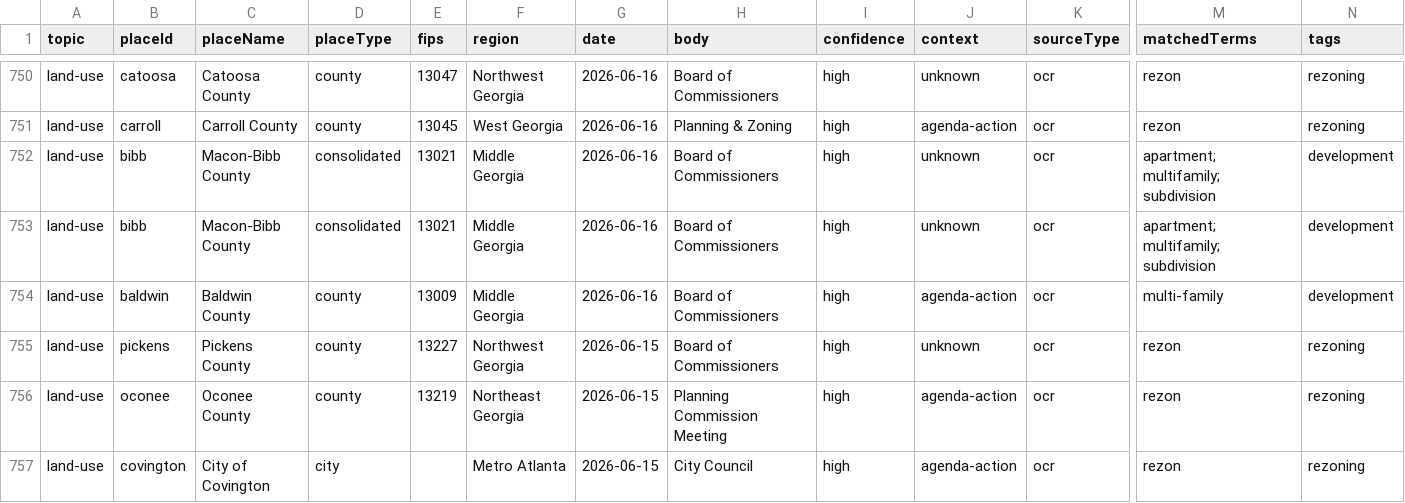
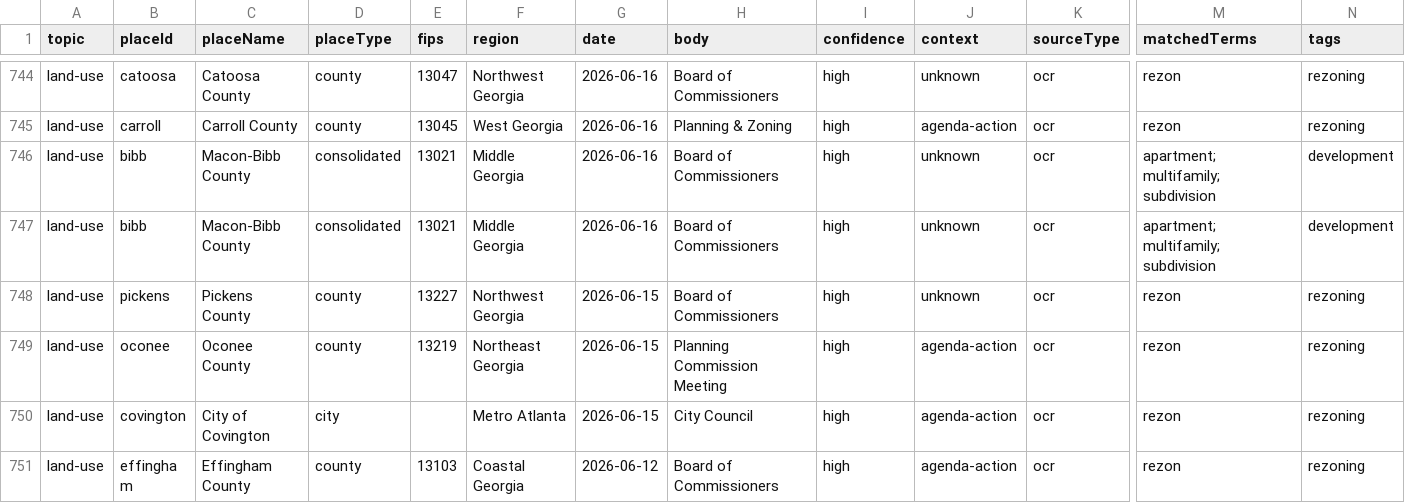
Before and after one commit to Votega/ga-local-government, a CSV file: data/mentions.csv, drawn as a sheet; only a part is shown, gaps mark what is left out; the shorter side is filled out with more unchanged rows; removed rows and columns are numbered as before the commit, all else as after; rows hold the shown columns only; the diff covers the shown part only; the diff names each change by its address in the sheet, - before the commit and + after, or states it on an @@ line.

```diff
--- a/data/mentions.csv
+++ b/data/mentions.csv
-row 754: land-use | baldwin | Baldwin County | county | 13009 | Middle Georgia | 2026-06-16 | Board of Commissioners | high | agenda-action | ocr | multi-family | development
```
Also changed, not shown: 2 added rows, 11 removed rows and 4 edited cells elsewhere in this file.
